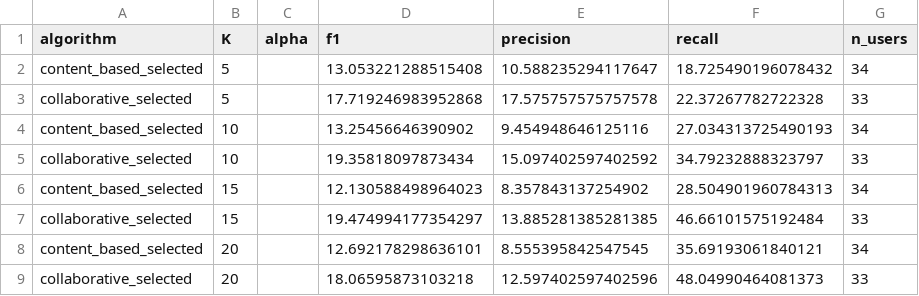
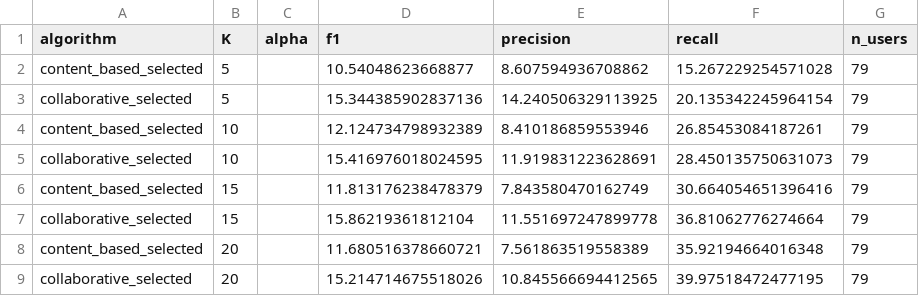
Before and after one commit to mardhiat/PKU_RECOMMENDER_APP, a CSV file: parameter_tuning_results.csv, drawn as a sheet; only a part is shown; the diff covers the shown part only.

```diff
--- a/parameter_tuning_results.csv
+++ b/parameter_tuning_results.csv
@@ -1,9 +1,9 @@
 algorithm,K,alpha,f1,precision,recall,n_users
-content_based_selected,5,,13.053221288515408,10.588235294117647,18.725490196078432,34
-collaborative_selected,5,,17.719246983952868,17.575757575757578,22.37267782722328,33
-content_based_selected,10,,13.25456646390902,9.454948646125116,27.034313725490193,34
-collaborative_selected,10,,19.35818097873434,15.097402597402592,34.79232888323797,33
-content_based_selected,15,,12.130588498964023,8.357843137254902,28.504901960784313,34
-collaborative_selected,15,,19.474994177354297,13.885281385281385,46.66101575192484,33
-content_based_selected,20,,12.692178298636101,8.555395842547545,35.69193061840121,34
-collaborative_selected,20,,18.06595873103218,12.597402597402596,48.04990464081373,33
+content_based_selected,5,,10.54048623668877,8.607594936708862,15.267229254571028,79
+collaborative_selected,5,,15.344385902837136,14.240506329113925,20.135342245964154,79
+content_based_selected,10,,12.124734798932389,8.410186859553946,26.85453084187261,79
+collaborative_selected,10,,15.416976018024595,11.919831223628691,28.450135750631073,79
+content_based_selected,15,,11.813176238478379,7.843580470162749,30.664054651396416,79
+collaborative_selected,15,,15.86219361812104,11.551697247899778,36.81062776274664,79
+content_based_selected,20,,11.680516378660721,7.561863519558389,35.92194664016348,79
+collaborative_selected,20,,15.214714675518026,10.845566694412565,39.97518472477195,79
```
Also changed, not shown: 80 edited cells elsewhere in this file, preference_evaluation_summary_TFIDF.csv, stage5_perspective1_liked_and_safe_TFIDF.csv, 21 other files.
